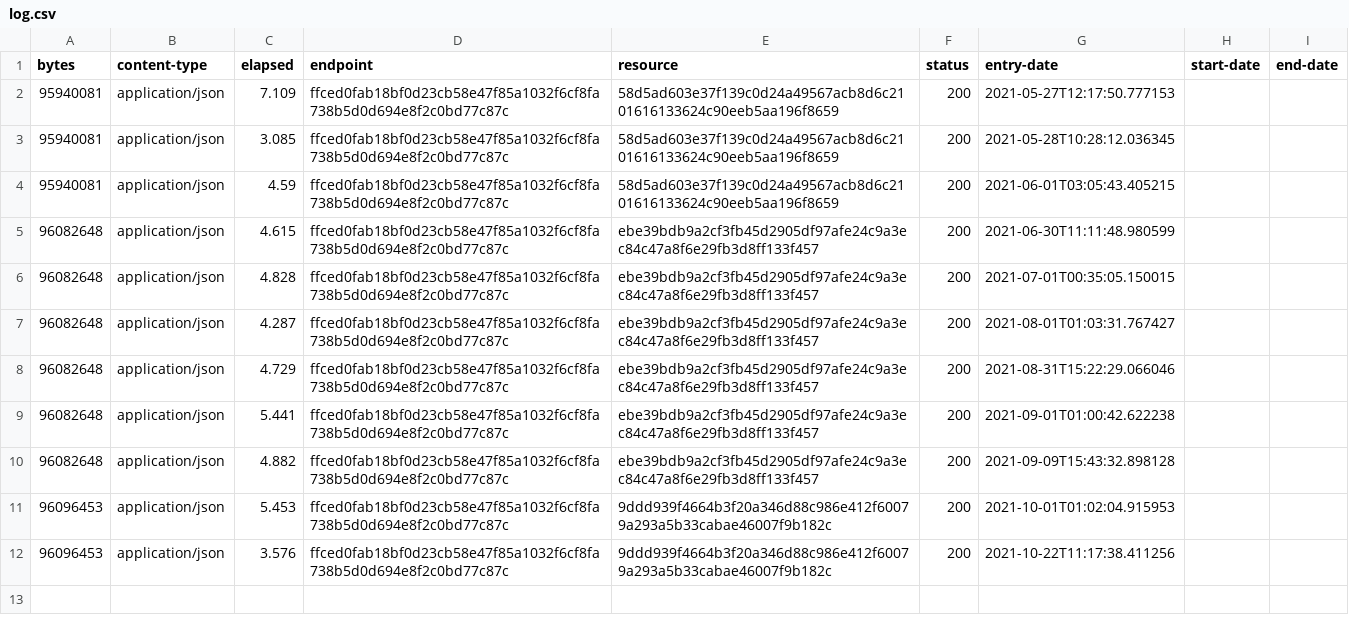
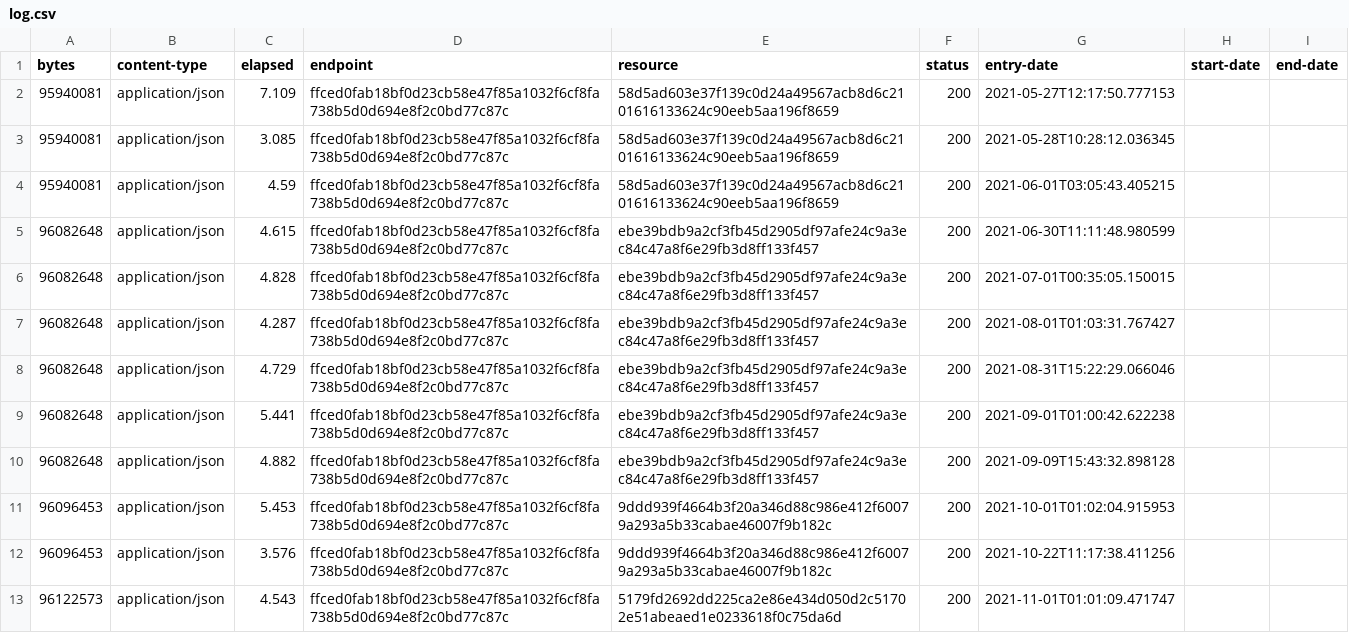
Before and after one commit to digital-land/site-of-special-scientific-interest-collection, a CSV file: collection/log.csv, drawn as a sheet; the diff names each change by its address in the sheet, - before the commit and + after, or states it on an @@ line.

Commit message:
Collection 2021-11-01

```diff
--- a/collection/log.csv
+++ b/collection/log.csv
+row 13: 96122573 | application/json | 4.543 | ffced0fab18bf0d23cb58e47f85a1032f6cf8fa738b5d0d694e8f2c0bd77c87c | 5179fd2692dd225ca2e86e434d050d2c51702e51abeaed1e0233618f0c75da6d | 200 | 2021-11-01T01:01:09.471747
```
Also changed, not shown: collection/resource.csv, 1 other file.
